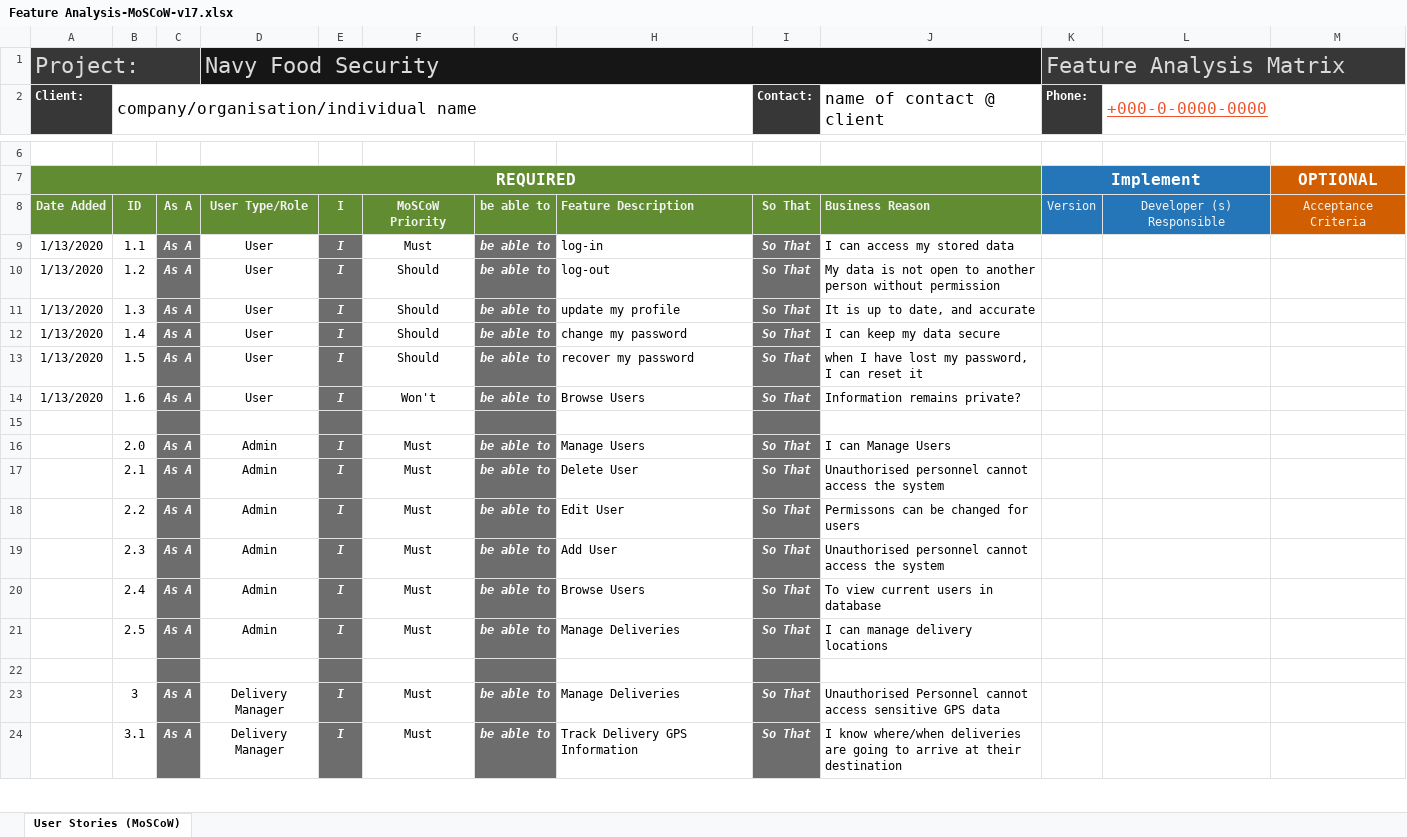
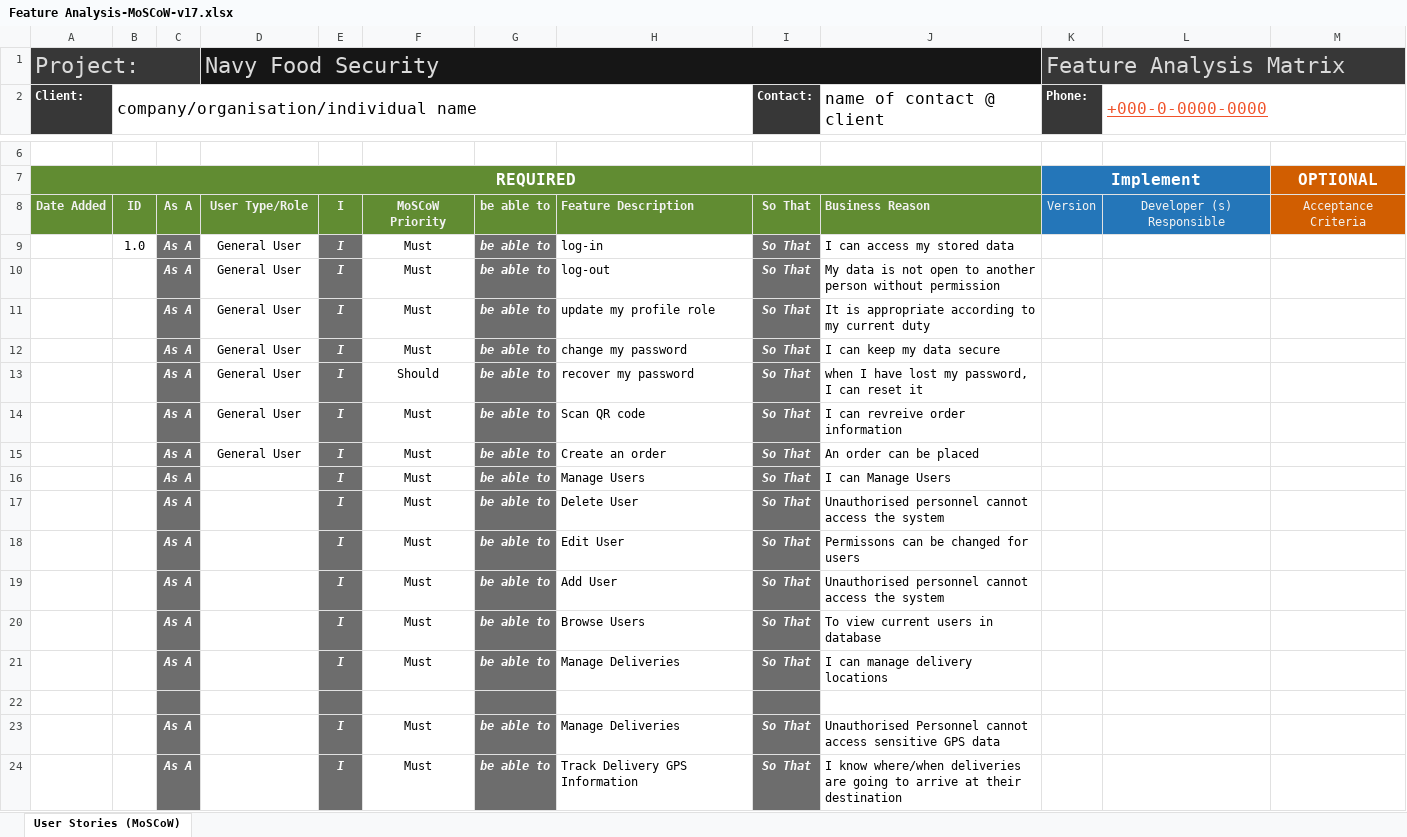
Before and after one commit to ThatOneGal/NavyFoodSecurity, an Excel workbook: Documentation/Information/Feature Analysis-MoSCoW-v17.xlsx, sheet User Stories (MoSCoW), drawn as a sheet; only a part is shown, gaps mark what is left out; values as stored, in another font and other column widths than the file's, no borders; conditional formats and table styles not drawn; removed rows and columns are numbered as before the commit, all else as after; the diff covers the shown part only; the diff names each change by its address in the sheet, - before the commit and + after, or states it on an @@ line.

```diff
--- a/Documentation/Information/Feature Analysis-MoSCoW-v17.xlsx (sheet User Stories (MoSCoW))
+++ b/Documentation/Information/Feature Analysis-MoSCoW-v17.xlsx (sheet User Stories (MoSCoW))
-A9:A13 (Client:): 1/13/2020
+A9:A13 (Client:): (empty)
-B9: 1.1
+B9: 1.0
-D9:D13: User
+D9:D13: General User
-B10: 1.2
+B10: (empty)
-F10:F12: Should
+F10:F12: Must
-B11: 1.3
+B11: (empty)
-H11: update my profile
+H11: update my profile role
-J11 (name of contact @ client): It is up to date, and accurate
+J11 (name of contact @ client): It is appropriate according to my current duty
-B12: 1.4
+B12: (empty)
-B13: 1.5
+B13: (empty)
+row 14:  |  | As A | General User | I | Must | be able to | Scan QR code | So That | I can revreive order information
+row 15:  |  | As A | General User | I | Must | be able to | Create an order | So That | An order can be placed
+row 16:  |  | As A |  | I | Must | be able to | Manage Users | So That | I can Manage Users
+row 17:  |  | As A |  | I | Must | be able to | Delete User | So That | Unauthorised personnel cannot access the system
+row 18:  |  | As A |  | I | Must | be able to | Edit User | So That | Permissons can be changed for users
+row 19:  |  | As A |  | I | Must | be able to | Add User | So That | Unauthorised personnel cannot access the system
-A20 (Client:): 1/13/2020
+A20 (Client:): (empty)
-B20: 1.6
+B20: (empty)
-D20: User
+D20: (empty)
-F20: Won't
+F20: Must
-J20 (name of contact @ client): Information remains private?
+J20 (name of contact @ client): To view current users in database
+row 21:  |  | As A |  | I | Must | be able to | Manage Deliveries | So That | I can manage delivery locations
-row 16:  | 2.0 | As A | Admin | I | Must | be able to | Manage Users | So That | I can Manage Users
-row 17:  | 2.1 | As A | Admin | I | Must | be able to | Delete User | So That | Unauthorised personnel cannot access the system
-row 18:  | 2.2 | As A | Admin | I | Must | be able to | Edit User | So That | Permissons can be changed for users
-row 19:  | 2.3 | As A | Admin | I | Must | be able to | Add User | So That | Unauthorised personnel cannot access the system
-row 20:  | 2.4 | As A | Admin | I | Must | be able to | Browse Users | So That | To view current users in database
-row 21:  | 2.5 | As A | Admin | I | Must | be able to | Manage Deliveries | So That | I can manage delivery locations
-row 22: (empty)
-B23: 3
+B23: (empty)
-D23:D24: Delivery Manager
+D23:D24: (empty)
-B24: 3.1
+B24: (empty)
```
Also changed, not shown: 6 edited cells elsewhere in this sheet, formulas that keep their value, 1 other file.
